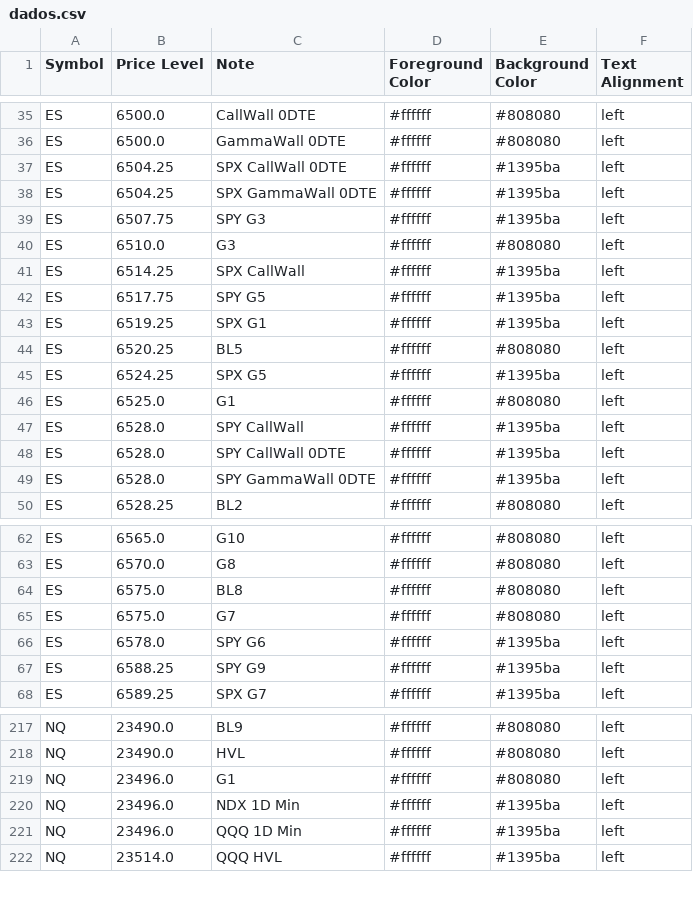
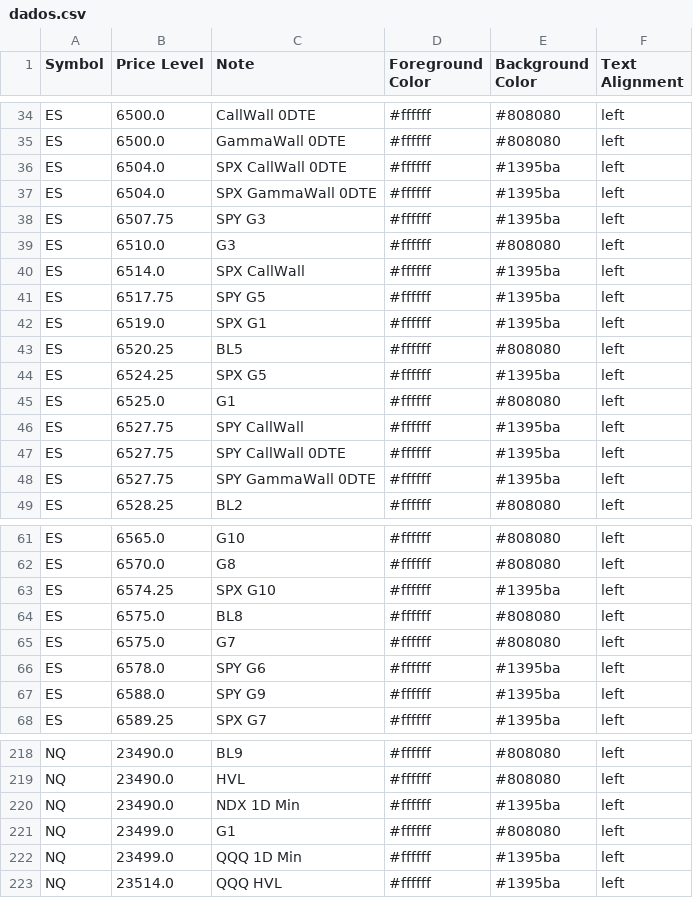
Before and after one commit to GammaGex/dados, a CSV file: dados.csv, drawn as a sheet; only a part is shown, gaps mark what is left out; the diff covers the shown part only.

```diff
--- a/dados.csv
+++ b/dados.csv
@@ -36,9 +35,9 @@ ES,6500.0,CallWall 0DTE,#ffffff,#808080,left
 ES,6500.0,GammaWall 0DTE,#ffffff,#808080,left
-ES,6504.25,SPX CallWall 0DTE,#ffffff,#1395ba,left
-ES,6504.25,SPX GammaWall 0DTE,#ffffff,#1395ba,left
+ES,6504.0,SPX CallWall 0DTE,#ffffff,#1395ba,left
+ES,6504.0,SPX GammaWall 0DTE,#ffffff,#1395ba,left
 ES,6507.75,SPY G3,#ffffff,#1395ba,left
 ES,6510.0,G3,#ffffff,#808080,left
-ES,6514.25,SPX CallWall,#ffffff,#1395ba,left
+ES,6514.0,SPX CallWall,#ffffff,#1395ba,left
 ES,6517.75,SPY G5,#ffffff,#1395ba,left
-ES,6519.25,SPX G1,#ffffff,#1395ba,left
+ES,6519.0,SPX G1,#ffffff,#1395ba,left
 ES,6520.25,BL5,#ffffff,#808080,left
@@ -46,5 +45,5 @@ ES,6524.25,SPX G5,#ffffff,#1395ba,left
 ES,6525.0,G1,#ffffff,#808080,left
-ES,6528.0,SPY CallWall,#ffffff,#1395ba,left
-ES,6528.0,SPY CallWall 0DTE,#ffffff,#1395ba,left
-ES,6528.0,SPY GammaWall 0DTE,#ffffff,#1395ba,left
+ES,6527.75,SPY CallWall,#ffffff,#1395ba,left
+ES,6527.75,SPY CallWall 0DTE,#ffffff,#1395ba,left
+ES,6527.75,SPY GammaWall 0DTE,#ffffff,#1395ba,left
 ES,6528.25,BL2,#ffffff,#808080,left
@@ -63,2 +62,3 @@ ES,6565.0,G10,#ffffff,#808080,left
 ES,6570.0,G8,#ffffff,#808080,left
+ES,6574.25,SPX G10,#ffffff,#1395ba,left
 ES,6575.0,BL8,#ffffff,#808080,left
@@ -66,3 +66,3 @@ ES,6575.0,G7,#ffffff,#808080,left
 ES,6578.0,SPY G6,#ffffff,#1395ba,left
-ES,6588.25,SPY G9,#ffffff,#1395ba,left
+ES,6588.0,SPY G9,#ffffff,#1395ba,left
 ES,6589.25,SPX G7,#ffffff,#1395ba,left
@@ -218,5 +219,5 @@ NQ,23490.0,BL9,#ffffff,#808080,left
 NQ,23490.0,HVL,#ffffff,#808080,left
-NQ,23496.0,G1,#ffffff,#808080,left
-NQ,23496.0,NDX 1D Min,#ffffff,#1395ba,left
-NQ,23496.0,QQQ 1D Min,#ffffff,#1395ba,left
+NQ,23490.0,NDX 1D Min,#ffffff,#1395ba,left
+NQ,23499.0,G1,#ffffff,#808080,left
+NQ,23499.0,QQQ 1D Min,#ffffff,#1395ba,left
 NQ,23514.0,QQQ HVL,#ffffff,#1395ba,left
```
Also changed, not shown: 8 added rows, 9 removed rows and 28 edited cells elsewhere in this file.
